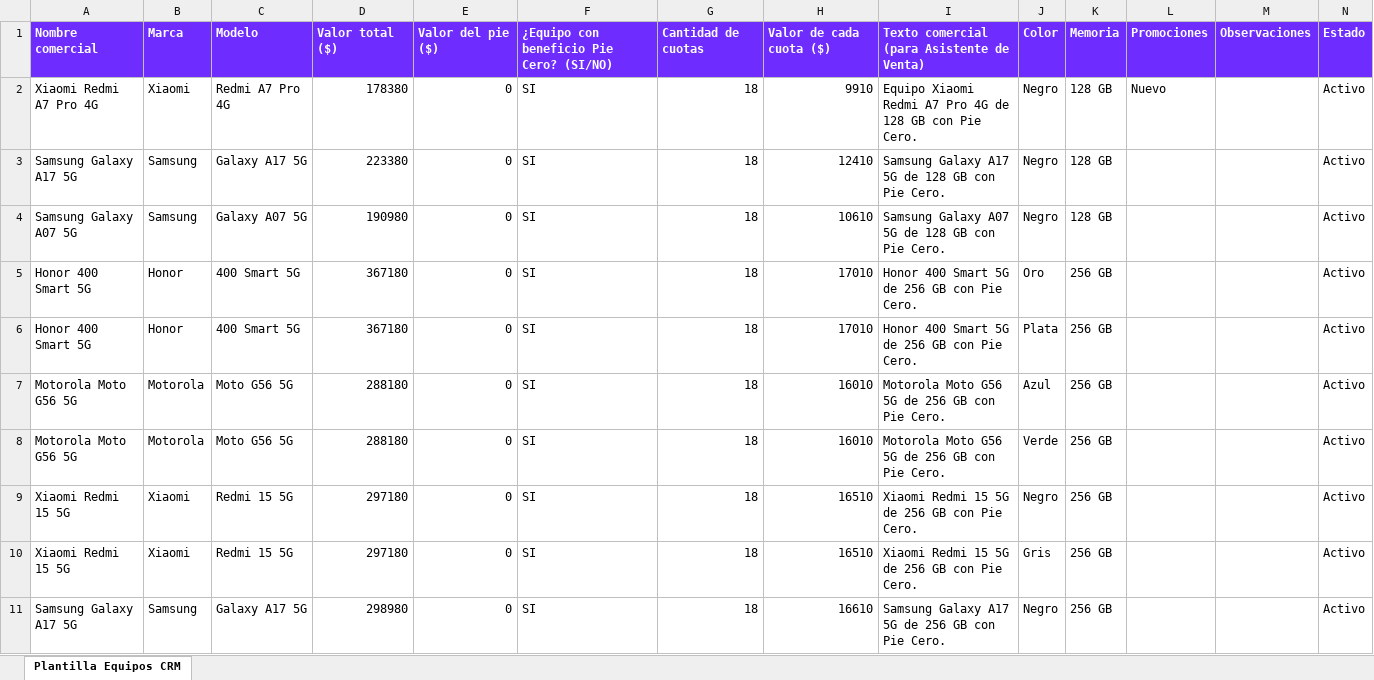
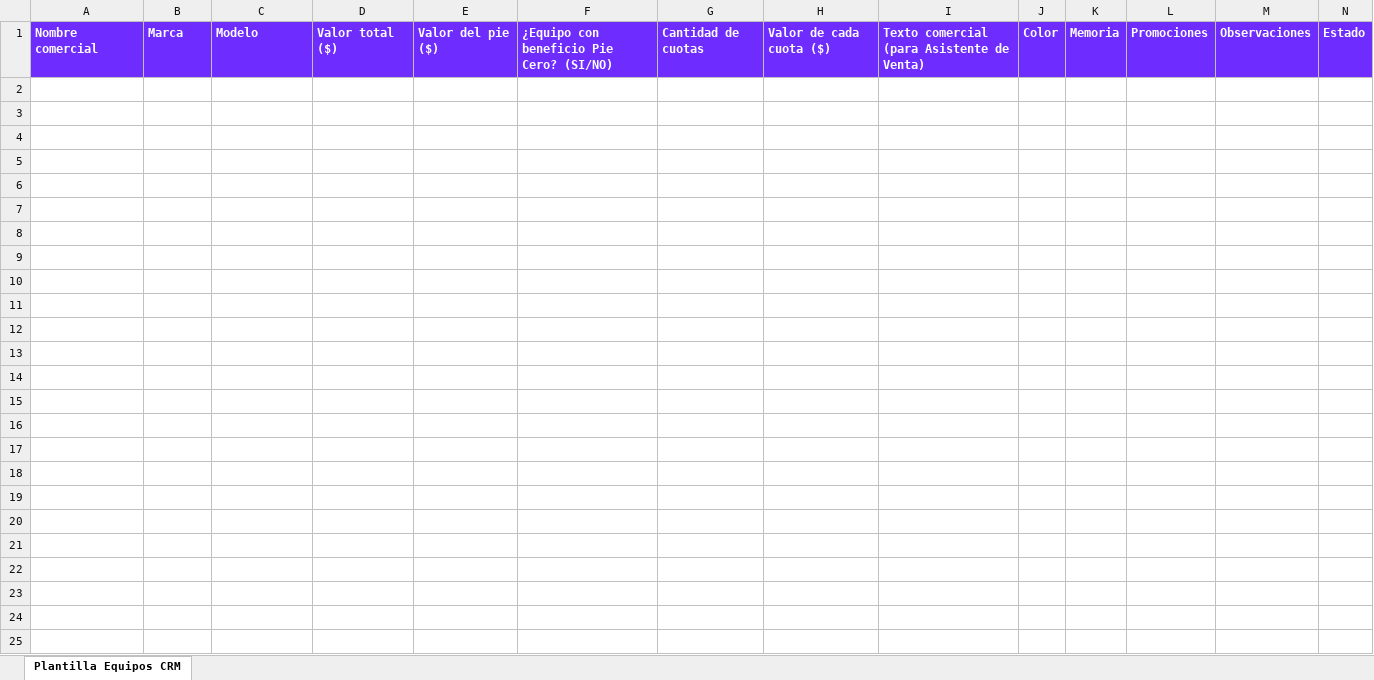
Before and after one commit to vandusfor-code/DuMo, an Excel workbook: public/templates/plantilla-equipos-crm.xlsx, sheet Plantilla Equipos CRM, drawn as a sheet; values as stored, in another font and other column widths than the file's, no borders; the diff names each change by its address in the sheet, - before the commit and + after, or states it on an @@ line.

```diff
--- a/public/templates/plantilla-equipos-crm.xlsx (sheet Plantilla Equipos CRM)
+++ b/public/templates/plantilla-equipos-crm.xlsx (sheet Plantilla Equipos CRM)
-row 2: Xiaomi Redmi A7 Pro 4G | Xiaomi | Redmi A7 Pro 4G | 178380 | 0 | SI | 18 | 9910 | Equipo Xiaomi Redmi A7 Pro 4G de 128 GB con Pie Cero. | Negro | 128 GB | Nuevo |  | Activo
-row 3: Samsung Galaxy A17 5G | Samsung | Galaxy A17 5G | 223380 | 0 | SI | 18 | 12410 | Samsung Galaxy A17 5G de 128 GB con Pie Cero. | Negro | 128 GB |  |  | Activo
-row 4: Samsung Galaxy A07 5G | Samsung | Galaxy A07 5G | 190980 | 0 | SI | 18 | 10610 | Samsung Galaxy A07 5G de 128 GB con Pie Cero. | Negro | 128 GB |  |  | Activo
-row 5: Honor 400 Smart 5G | Honor | 400 Smart 5G | 367180 | 0 | SI | 18 | 17010 | Honor 400 Smart 5G de 256 GB con Pie Cero. | Oro | 256 GB |  |  | Activo
-row 6: Honor 400 Smart 5G | Honor | 400 Smart 5G | 367180 | 0 | SI | 18 | 17010 | Honor 400 Smart 5G de 256 GB con Pie Cero. | Plata | 256 GB |  |  | Activo
-row 7: Motorola Moto G56 5G | Motorola | Moto G56 5G | 288180 | 0 | SI | 18 | 16010 | Motorola Moto G56 5G de 256 GB con Pie Cero. | Azul | 256 GB |  |  | Activo
-row 8: Motorola Moto G56 5G | Motorola | Moto G56 5G | 288180 | 0 | SI | 18 | 16010 | Motorola Moto G56 5G de 256 GB con Pie Cero. | Verde | 256 GB |  |  | Activo
-row 9: Xiaomi Redmi 15 5G | Xiaomi | Redmi 15 5G | 297180 | 0 | SI | 18 | 16510 | Xiaomi Redmi 15 5G de 256 GB con Pie Cero. | Negro | 256 GB |  |  | Activo
-row 10: Xiaomi Redmi 15 5G | Xiaomi | Redmi 15 5G | 297180 | 0 | SI | 18 | 16510 | Xiaomi Redmi 15 5G de 256 GB con Pie Cero. | Gris | 256 GB |  |  | Activo
-row 11: Samsung Galaxy A17 5G | Samsung | Galaxy A17 5G | 298980 | 0 | SI | 18 | 16610 | Samsung Galaxy A17 5G de 256 GB con Pie Cero. | Negro | 256 GB |  |  | Activo
```
